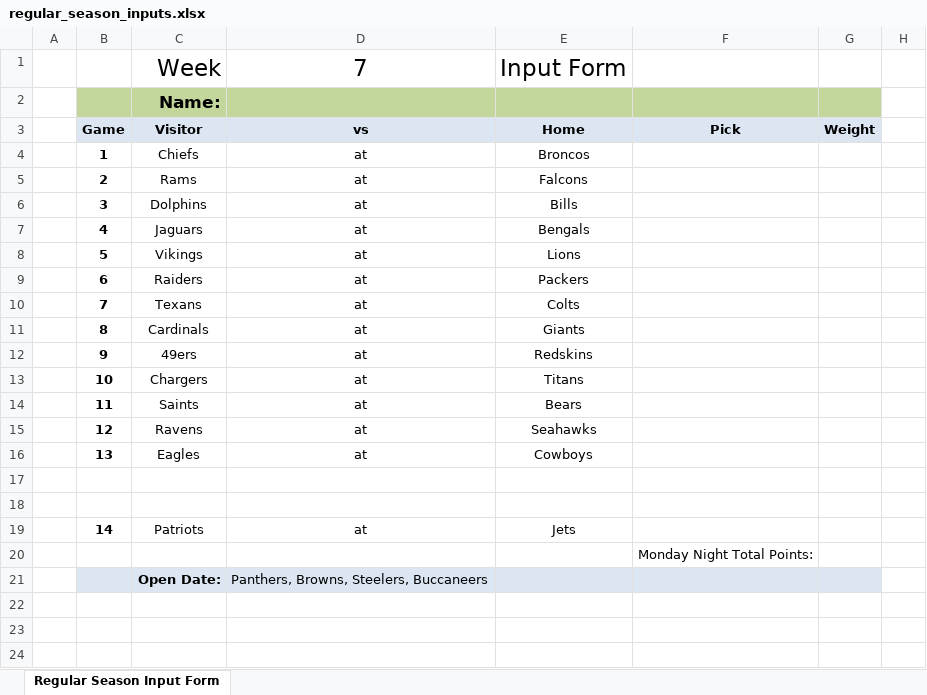
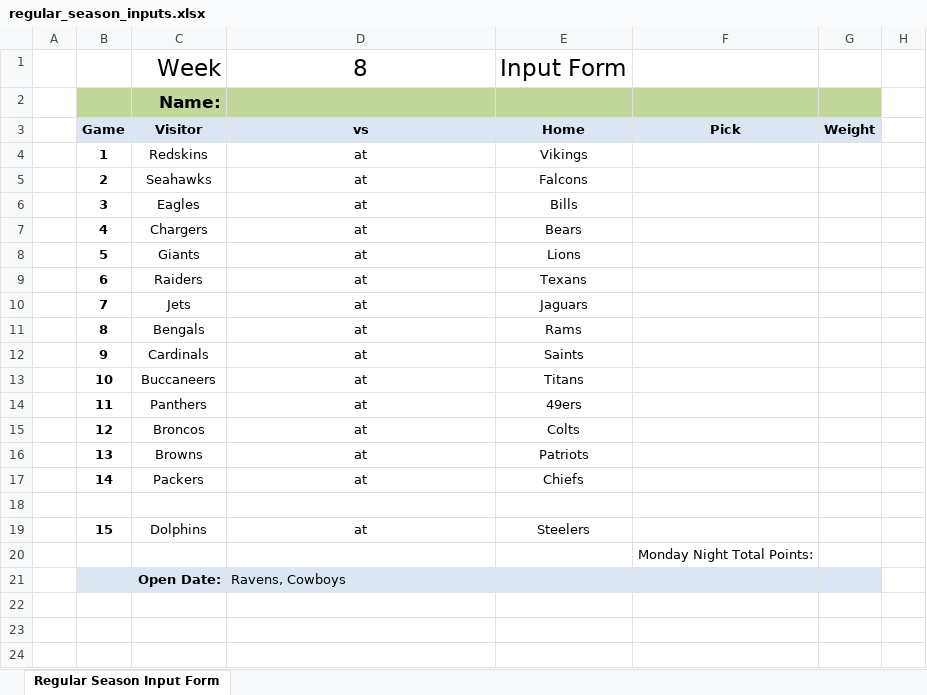
Before and after one commit to jlwebpages/fp, an Excel workbook: regular_season_inputs.xlsx, sheet Regular Season Input Form, drawn as a sheet; only a part is shown; values as stored, in another font and other column widths than the file's, no borders; removed rows and columns are numbered as before the commit, all else as after; rows hold the shown columns only; the diff names each change by its address in the sheet, - before the commit and + after, or states it on an @@ line.

```diff
--- a/regular_season_inputs.xlsx (sheet Regular Season Input Form)
+++ b/regular_season_inputs.xlsx (sheet Regular Season Input Form)
-D1: 7
+D1: 8
-C4: Chiefs
+C4: Redskins
-E4: Broncos
+E4: Vikings
-C5: Rams
+C5: Seahawks
-C6: Dolphins
+C6: Eagles
-C7: Jaguars
+C7: Chargers
-E7: Bengals
+E7: Bears
-C8: Vikings
+C8: Giants
-E9: Packers
+E9: Texans
-C10: Texans
+C10: Jets
-E10: Colts
+E10: Jaguars
+row 11:  | 8 | Bengals | at | Rams
-B12: 8
+B12: 9
-E12: Giants
+E12: Saints
-row 12:  | 9 | 49ers | at | Redskins
-C13: Chargers
+C13: Buccaneers
-C14: Saints
+C14: Panthers
-E14: Bears
+E14: 49ers
-C15: Ravens
+C15: Broncos
-E15: Seahawks
+E15: Colts
-C16: Eagles
+C16: Browns
-E16: Cowboys
+E16: Patriots
+row 17:  | 14 | Packers | at | Chiefs
-row 19: (empty)
+row 19:  | 15 | Dolphins | at | Steelers
-row 19:  | 14 | Patriots | at | Jets
-D21: Panthers, Browns, Steelers, Buccaneers
+D21: Ravens, Cowboys
```
Also changed, not shown: formulas that keep their value, hidden cells, regular_season_prelim.xlsm, 3 other files.
